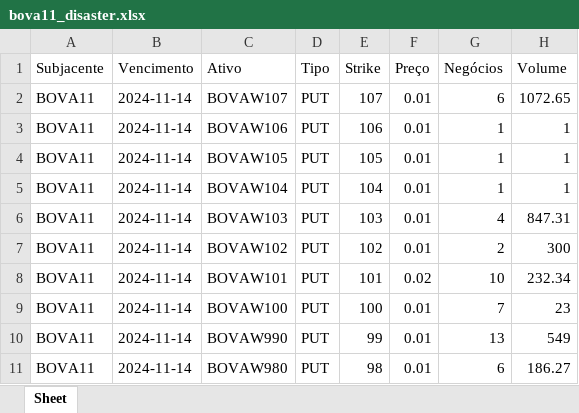
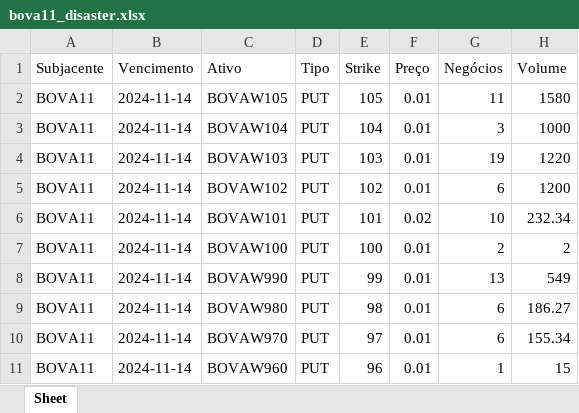
Before and after one commit to server0808/harpa, an Excel workbook: bova11_disaster.xlsx, sheet Sheet, drawn as a sheet; values as stored, in another font and other column widths than the file's, no borders; removed rows and columns are numbered as before the commit, all else as after; the diff names each change by its address in the sheet, - before the commit and + after, or states it on an @@ line.

```diff
--- a/bova11_disaster.xlsx (sheet Sheet)
+++ b/bova11_disaster.xlsx (sheet Sheet)
-row 2: BOVA11 | 2024-11-14 | BOVAW107 | PUT | 107 | 0.01 | 6 | 1072.65
-row 3: BOVA11 | 2024-11-14 | BOVAW106 | PUT | 106 | 0.01 | 1 | 1
-G2 (Negócios): 1
+G2 (Negócios): 11
-H2 (Volume): 1
+H2 (Volume): 1580
-G3 (Negócios): 1
+G3 (Negócios): 3
-H3 (Volume): 1
+H3 (Volume): 1000
-G4 (Negócios): 4
+G4 (Negócios): 19
-H4 (Volume): 847.31
+H4 (Volume): 1220
-G5 (Negócios): 2
+G5 (Negócios): 6
-H5 (Volume): 300
+H5 (Volume): 1200
-G7 (Negócios): 7
+G7 (Negócios): 2
-H7 (Volume): 23
+H7 (Volume): 2
+row 10: BOVA11 | 2024-11-14 | BOVAW970 | PUT | 97 | 0.01 | 6 | 155.34
+row 11: BOVA11 | 2024-11-14 | BOVAW960 | PUT | 96 | 0.01 | 1 | 15
```
Also changed, not shown: pcrabev.xlsx, pcrbbdc.xlsx, 4 other files.
